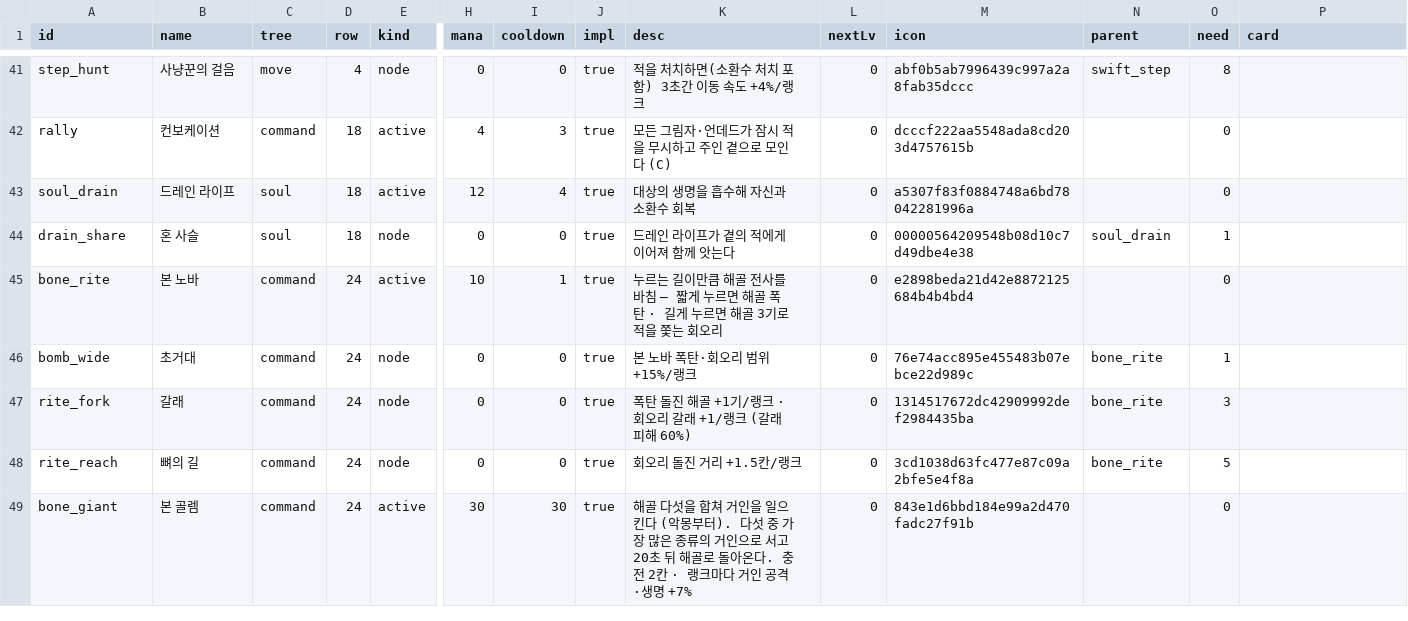
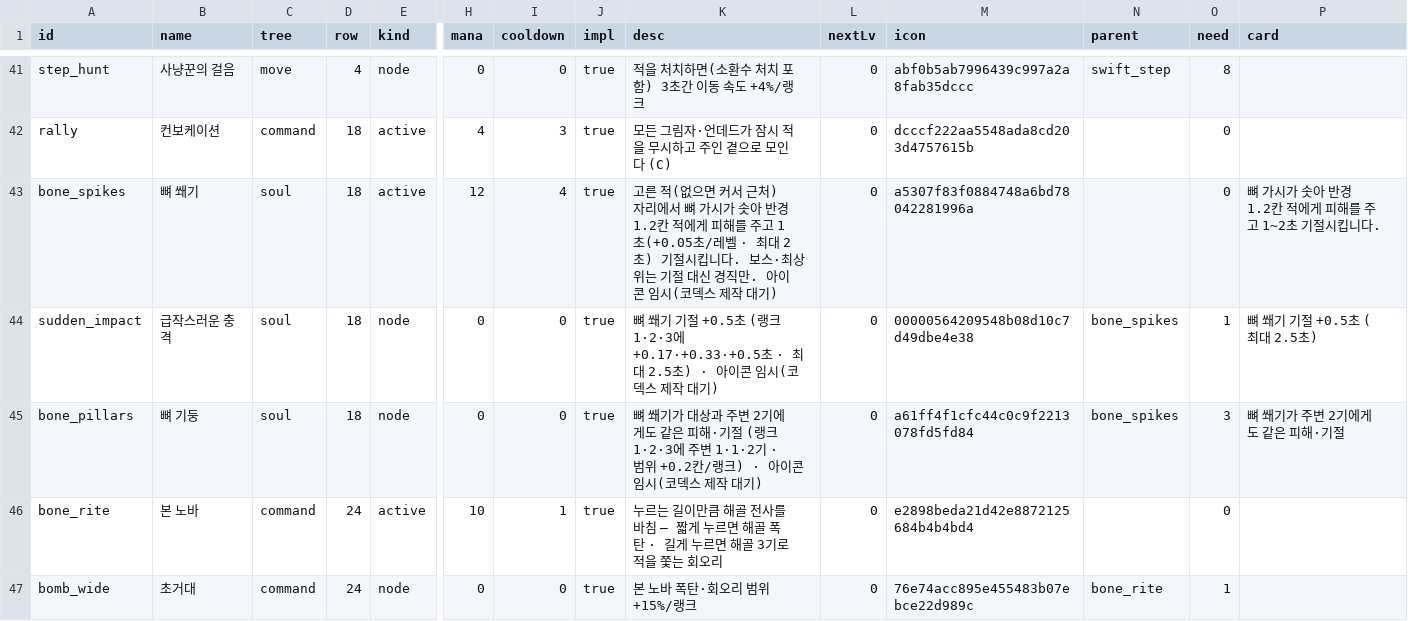
Before and after one commit to mogoshop/catch-and-keep, a CSV file: data/skills.csv, drawn as a sheet; only a part is shown, gaps mark what is left out; the shorter side is filled out with more unchanged rows; rows hold the shown columns only; the diff names each change by its address in the sheet, - before the commit and + after, or states it on an @@ line.

```diff
--- a/data/skills.csv
+++ b/data/skills.csv
-A43 (id): soul_drain
+A43 (id): bone_spikes
-B43 (name): 드레인 라이프
+B43 (name): 뼈 쐐기
-K43 (desc): 대상의 생명을 흡수해 자신과 소환수 회복
+K43 (desc): 고른 적(없으면 커서 근처) 자리에서 뼈 가시가 솟아 반경 1.2칸 적에게 피해를 주고 1초(+0.05초/레벨 · 최대 2초) 기절시킵니다. 보스·최상위는 기절 대신 경직만. 아이콘 임시(코덱스 제작 대기)
-P43 (card): (empty)
+P43 (card): 뼈 가시가 솟아 반경 1.2칸 적에게 피해를 주고 1~2초 기절시킵니다.
-A44 (id): drain_share
+A44 (id): sudden_impact
-B44 (name): 혼 사슬
+B44 (name): 급작스러운 충격
-K44 (desc): 드레인 라이프가 곁의 적에게 이어져 함께 앗는다
+K44 (desc): 뼈 쐐기 기절 +0.5초 (랭크 1·2·3에 +0.17·+0.33·+0.5초 · 최대 2.5초) · 아이콘 임시(코덱스 제작 대기)
-N44 (parent): soul_drain
+N44 (parent): bone_spikes
-P44 (card): (empty)
+P44 (card): 뼈 쐐기 기절 +0.5초 (최대 2.5초)
+row 45: bone_pillars | 뼈 기둥 | soul | 18 | node | 0 | 0 | true | 뼈 쐐기가 대상과 주변 2기에게도 같은 피해·기절 (랭크 1·2·3에 주변 1·1·2기 · 범위 +0.2칸/랭크) · 아이콘 임시(코덱스 제작 대기) | 0 | a61ff4f1cfc44c0c9f2213078fd5fd84 | bone_spikes | 3 | 뼈 쐐기가 주변 2기에게도 같은 피해·기절
```
Also changed, not shown: data/config.csv, data/sounds.csv, 21 other files.
